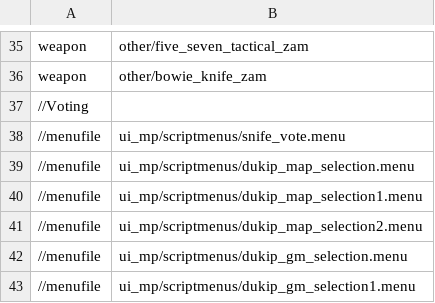
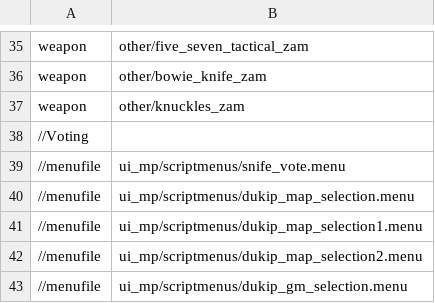
Before and after one commit to Classixz/bo1-snife, a CSV file: mod.csv, drawn as a sheet; only a part is shown, gaps mark what is left out; the shorter side is filled out with more unchanged rows; the diff names each change by its address in the sheet, - before the commit and + after, or states it on an @@ line.

Commit message:
Knuckles

```diff
--- a/mod.csv
+++ b/mod.csv
+row 37: weapon | other/knuckles_zam
```
Also changed, not shown: 12 other files.
